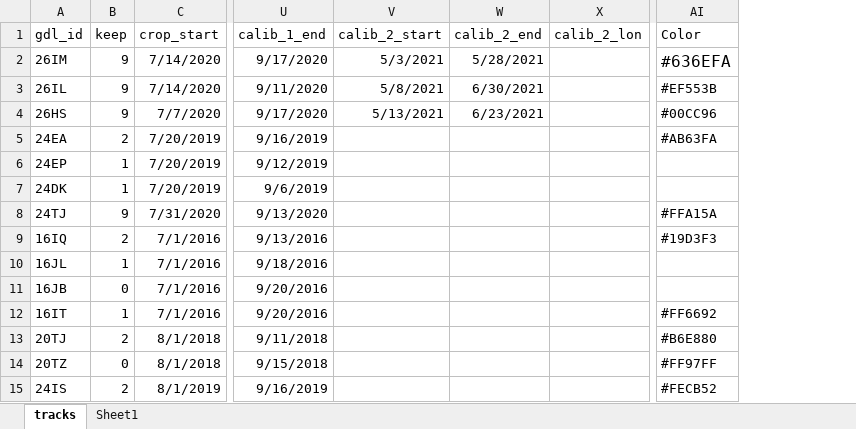
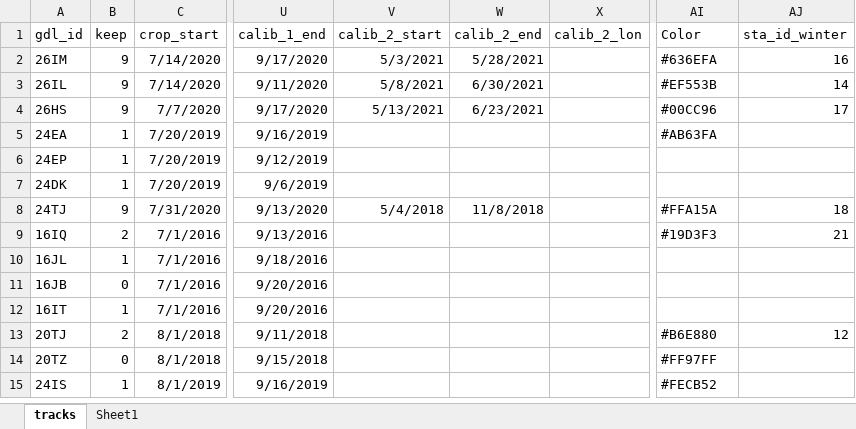
Before and after one commit to Rafnuss/Val-Piora-Wheatear, an Excel workbook: data/gpr_settings.xlsx, sheet tracks, drawn as a sheet; only a part is shown, gaps mark what is left out; values as stored, in another font and other column widths than the file's, no borders; table styles not drawn; the diff names each change by its address in the sheet, - before the commit and + after, or states it on an @@ line.

Commit message:
update data

```diff
--- a/data/gpr_settings.xlsx (sheet tracks)
+++ b/data/gpr_settings.xlsx (sheet tracks)
+column AJ (sta_id_winter), rows 2-13: 16 | 14 | 17 |  |  |  | 18 | 21 |  |  |  | 12
@@ AI2 text size: smaller @@
-B5 (keep): 2
+B5 (keep): 1
-V8 (calib_2_start): (empty)
+V8 (calib_2_start): 5/4/2018
-W8 (calib_2_end): (empty)
+W8 (calib_2_end): 11/8/2018
-AI12 (Color): #FF6692
+AI12 (Color): (empty)
-B15 (keep): 2
+B15 (keep): 1
```
Also changed, not shown: 32 other files.
